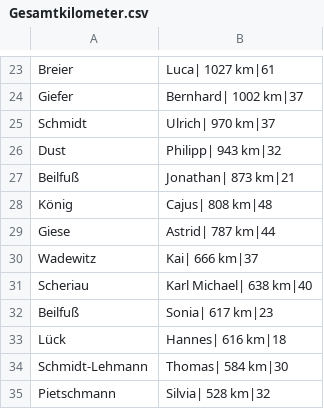
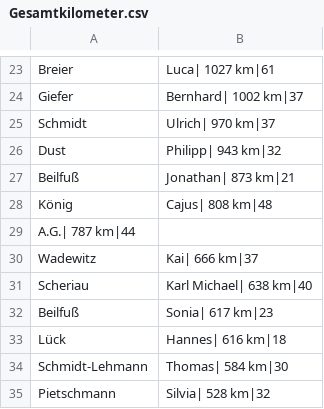
Before and after one commit to RC-KST/wanderrudern.de, a CSV file: content/club/wettbewerbe/jahreskilometer/2019/Gesamtkilometer.csv, drawn as a sheet; only a part is shown, gaps mark what is left out.

```diff
--- a/content/club/wettbewerbe/jahreskilometer/2019/Gesamtkilometer.csv
+++ b/content/club/wettbewerbe/jahreskilometer/2019/Gesamtkilometer.csv
@@ -28,3 +28,3 @@ Beilfuß, Jonathan| 873 km|21
 König, Cajus| 808 km|48
-Giese, Astrid| 787 km|44
+A.G.| 787 km|44
 Wadewitz, Kai| 666 km|37
```
Also changed, not shown: content/club/wettbewerbe/ewige_kilometerliste/ewige_kilometerliste.csv, content/club/wettbewerbe/jahreskilometer/2017/Gesamtkilometer.csv, 14 other files.
